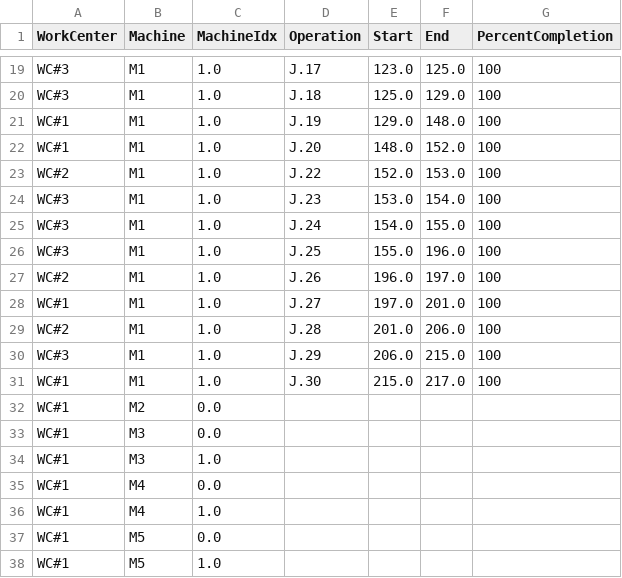
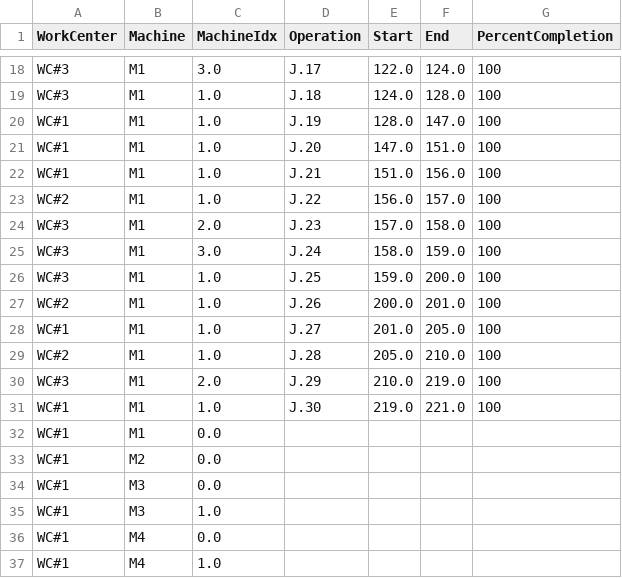
Before and after one commit to nathanansel28/40.014-ESA-webapp, a CSV file: server/static/files/scheduled.csv, drawn as a sheet; only a part is shown, gaps mark what is left out; the shorter side is filled out with more unchanged rows; addresses are those after the commit; the diff covers the shown part only; the diff names each change by its address in the sheet, - before the commit and + after, or states it on an @@ line.

```diff
--- a/server/static/files/scheduled.csv
+++ b/server/static/files/scheduled.csv
-C18 (MachineIdx): 1.0
+C18 (MachineIdx): 3.0
-E18 (Start): 123.0
+E18 (Start): 122.0
-F18 (End): 125.0
+F18 (End): 124.0
-E19 (Start): 125.0
+E19 (Start): 124.0
-F19 (End): 129.0
+F19 (End): 128.0
-E20 (Start): 129.0
+E20 (Start): 128.0
-F20 (End): 148.0
+F20 (End): 147.0
-E21 (Start): 148.0
+E21 (Start): 147.0
-F21 (End): 152.0
+F21 (End): 151.0
+row 22: WC#1 | M1 | 1.0 | J.21 | 151.0 | 156.0 | 100
-E23 (Start): 152.0
+E23 (Start): 156.0
-F23 (End): 153.0
+F23 (End): 157.0
-C24 (MachineIdx): 1.0
+C24 (MachineIdx): 2.0
-E24 (Start): 153.0
+E24 (Start): 157.0
-F24 (End): 154.0
+F24 (End): 158.0
-C25 (MachineIdx): 1.0
+C25 (MachineIdx): 3.0
-E25 (Start): 154.0
+E25 (Start): 158.0
-F25 (End): 155.0
+F25 (End): 159.0
-E26 (Start): 155.0
+E26 (Start): 159.0
-F26 (End): 196.0
+F26 (End): 200.0
-E27 (Start): 196.0
+E27 (Start): 200.0
-F27 (End): 197.0
+F27 (End): 201.0
-E28 (Start): 197.0
+E28 (Start): 201.0
-F28 (End): 201.0
+F28 (End): 205.0
-E29 (Start): 201.0
+E29 (Start): 205.0
-F29 (End): 206.0
+F29 (End): 210.0
-C30 (MachineIdx): 1.0
+C30 (MachineIdx): 2.0
-E30 (Start): 206.0
+E30 (Start): 210.0
-F30 (End): 215.0
+F30 (End): 219.0
-E31 (Start): 215.0
+E31 (Start): 219.0
-F31 (End): 217.0
+F31 (End): 221.0
+row 32: WC#1 | M1 | 0.0
```
Also changed, not shown: 3 added rows, 2 removed rows and 29 edited cells elsewhere in this file, 2 other files.
